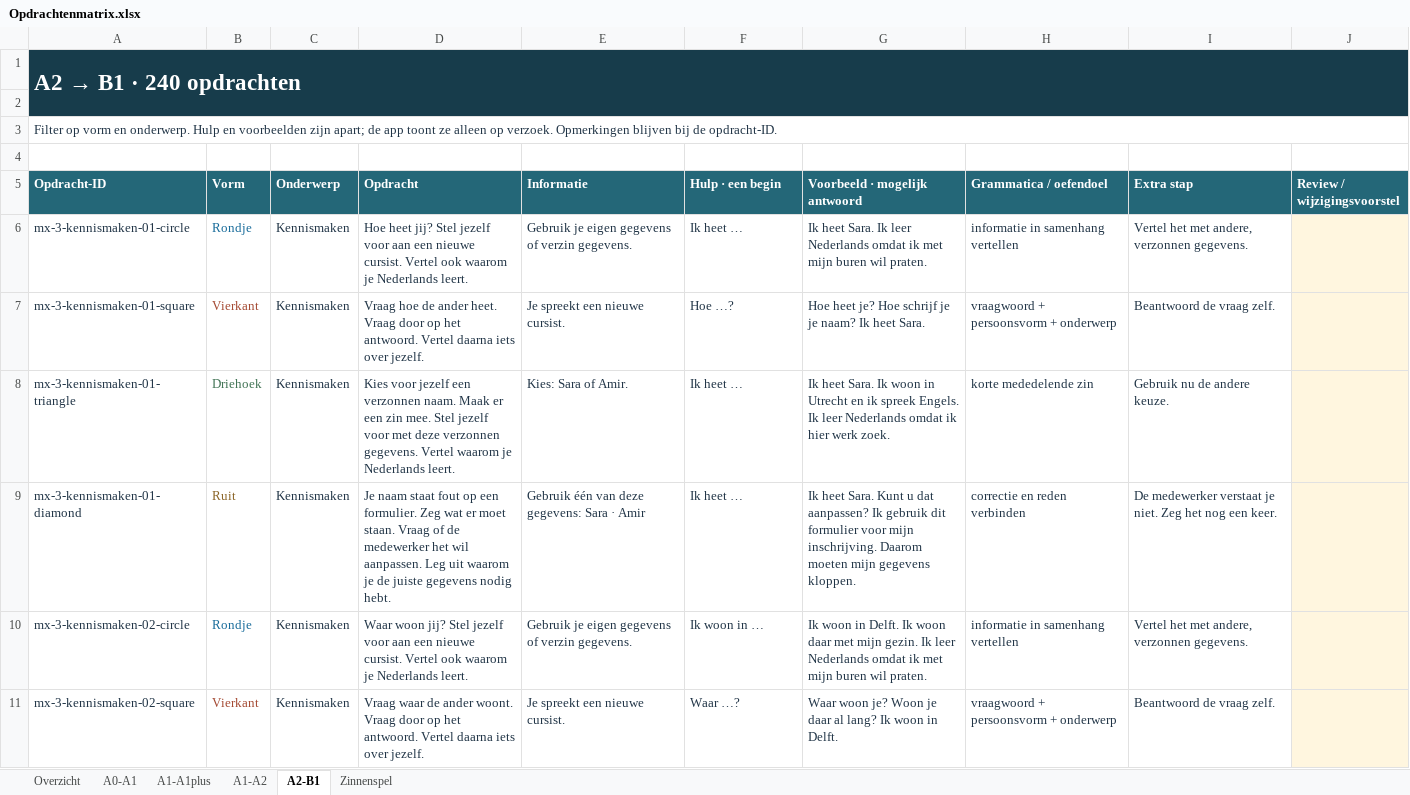
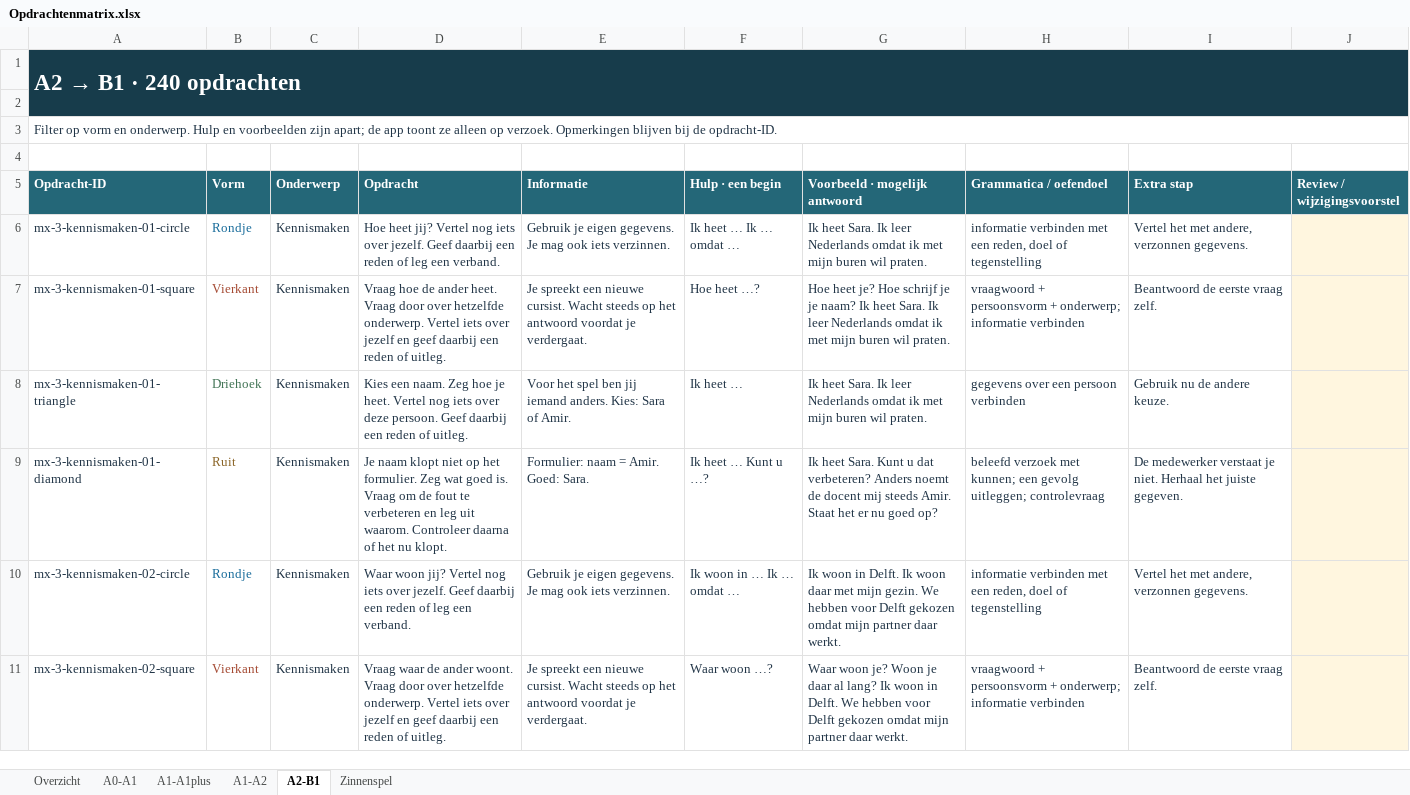
Before and after one commit to 26buckets/taalroute-digibord, an Excel workbook: Documentatie/Opdrachtenmatrix.xlsx, sheet A2-B1, drawn as a sheet; only a part is shown; values as stored, in another font and other column widths than the file's, no borders; table styles not drawn; the diff covers the shown part only; the diff names each change by its address in the sheet, - before the commit and + after, or states it on an @@ line.

```diff
--- a/Documentatie/Opdrachtenmatrix.xlsx (sheet A2-B1)
+++ b/Documentatie/Opdrachtenmatrix.xlsx (sheet A2-B1)
-D6 (Opdracht): …heet jij? Stel jezelf voor aan een nieuwe cursist. Vertel ook waarom je Nederlands leert.
+D6 (Opdracht): …heet jij? Vertel nog iets over jezelf. Geef daarbij een reden of leg een verband.
-E6 (Informatie): …je eigen gegevens of verzin gegevens.
+E6 (Informatie): …je eigen gegevens. Je mag ook iets verzinnen.
-F6 (Hulp · een begin): Ik heet …
+F6 (Hulp · een begin): Ik heet … Ik … omdat …
-H6 (Grammatica / oefendoel): informatie in samenhang vertellen
+H6 (Grammatica / oefendoel): informatie verbinden met een reden, doel of tegenstelling
-D7 (Opdracht): …Vraag door op het antwoord. Vertel daarna iets over jezelf.
+D7 (Opdracht): …Vraag door over hetzelfde onderwerp. Vertel iets over jezelf en geef daarbij een reden of uitleg.
-E7 (Informatie): …nieuwe cursist.
+E7 (Informatie): …nieuwe cursist. Wacht steeds op het antwoord voordat je verdergaat.
-F7 (Hulp · een begin): Hoe …?
+F7 (Hulp · een begin): Hoe heet …?
-G7 (Voorbeeld · mogelijk antwoord): …heet Sara.
+G7 (Voorbeeld · mogelijk antwoord): …heet Sara. Ik leer Nederlands omdat ik met mijn buren wil praten.
-H7 (Grammatica / oefendoel): …persoonsvorm + onderwerp
+H7 (Grammatica / oefendoel): …persoonsvorm + onderwerp; informatie verbinden
-I7 (Extra stap): Beantwoord de vraag zelf.
+I7 (Extra stap): Beantwoord de eerste vraag zelf.
-D8 (Opdracht): Kies voor jezelf een verzonnen naam. Maak er een zin mee. Stel jezelf voor met deze verzonnen gegevens. Vertel waarom je Nederlands leert.
+D8 (Opdracht): Kies een naam. Zeg hoe je heet. Vertel nog iets over deze persoon. Geef daarbij een reden of uitleg.
-E8 (Informatie): Kies: Sara of Amir.
+E8 (Informatie): Voor het spel ben jij iemand anders. Kies: Sara of Amir.
-G8 (Voorbeeld · mogelijk antwoord): …Sara. Ik woon in Utrecht en ik spreek Engels. Ik leer Nederlands omdat ik hier werk zoek.
+G8 (Voorbeeld · mogelijk antwoord): …Sara. Ik leer Nederlands omdat ik met mijn buren wil praten.
-H8 (Grammatica / oefendoel): korte mededelende zin
+H8 (Grammatica / oefendoel): gegevens over een persoon verbinden
-D9 (Opdracht): Je naam staat fout op een formulier. Zeg wat er moet staan. Vraag of de medewerker het wil aanpassen. Leg uit waarom je de juiste gegevens nodig hebt.
+D9 (Opdracht): Je naam klopt niet op het formulier. Zeg wat goed is. Vraag om de fout te verbeteren en leg uit waarom. Controleer daarna of het nu klopt.
-E9 (Informatie): Gebruik één van deze gegevens: Sara · Amir
+E9 (Informatie): Formulier: naam = Amir. Goed: Sara.
-F9 (Hulp · een begin): Ik heet …
+F9 (Hulp · een begin): Ik heet … Kunt u …?
-G9 (Voorbeeld · mogelijk antwoord): …u dat aanpassen? Ik gebruik dit formulier voor mijn inschrijving. Daarom moeten mijn gegevens kloppen.
+G9 (Voorbeeld · mogelijk antwoord): …u dat verbeteren? Anders noemt de docent mij steeds Amir. Staat het er nu goed op?
-H9 (Grammatica / oefendoel): correctie en reden verbinden
+H9 (Grammatica / oefendoel): beleefd verzoek met kunnen; een gevolg uitleggen; controlevraag
-I9 (Extra stap): …je niet. Zeg het nog een keer.
+I9 (Extra stap): …je niet. Herhaal het juiste gegeven.
-D10 (Opdracht): …woon jij? Stel jezelf voor aan een nieuwe cursist. Vertel ook waarom je Nederlands leert.
+D10 (Opdracht): …woon jij? Vertel nog iets over jezelf. Geef daarbij een reden of leg een verband.
-E10 (Informatie): …je eigen gegevens of verzin gegevens.
+E10 (Informatie): …je eigen gegevens. Je mag ook iets verzinnen.
-F10 (Hulp · een begin): Ik woon in …
+F10 (Hulp · een begin): Ik woon in … Ik … omdat …
-G10 (Voorbeeld · mogelijk antwoord): …mijn gezin. Ik leer Nederlands omdat ik met mijn buren wil praten.
+G10 (Voorbeeld · mogelijk antwoord): …mijn gezin. We hebben voor Delft gekozen omdat mijn partner daar werkt.
-H10 (Grammatica / oefendoel): informatie in samenhang vertellen
+H10 (Grammatica / oefendoel): informatie verbinden met een reden, doel of tegenstelling
-D11 (Opdracht): …Vraag door op het antwoord. Vertel daarna iets over jezelf.
+D11 (Opdracht): …Vraag door over hetzelfde onderwerp. Vertel iets over jezelf en geef daarbij een reden of uitleg.
-E11 (Informatie): …nieuwe cursist.
+E11 (Informatie): …nieuwe cursist. Wacht steeds op het antwoord voordat je verdergaat.
-F11 (Hulp · een begin): Waar …?
+F11 (Hulp · een begin): Waar woon …?
-G11 (Voorbeeld · mogelijk antwoord): …in Delft.
+G11 (Voorbeeld · mogelijk antwoord): …in Delft. We hebben voor Delft gekozen omdat mijn partner daar werkt.
-H11 (Grammatica / oefendoel): …persoonsvorm + onderwerp
+H11 (Grammatica / oefendoel): …persoonsvorm + onderwerp; informatie verbinden
-I11 (Extra stap): Beantwoord de vraag zelf.
+I11 (Extra stap): Beantwoord de eerste vraag zelf.
```
Also changed, not shown: 1292 edited cells elsewhere in this sheet, sheet A1-A2, sheet A1-A1plus, sheet A0-A1, 6 other files.
